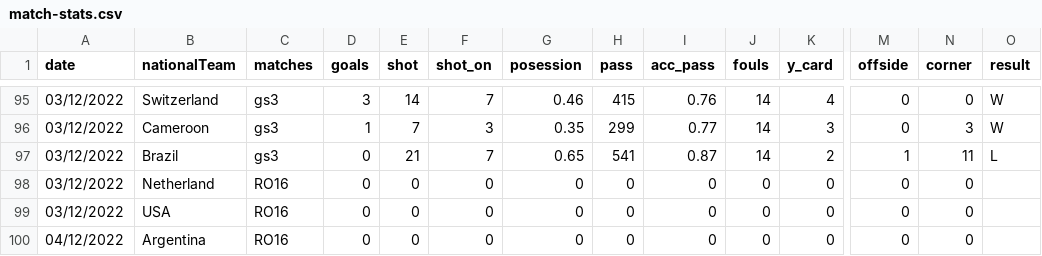
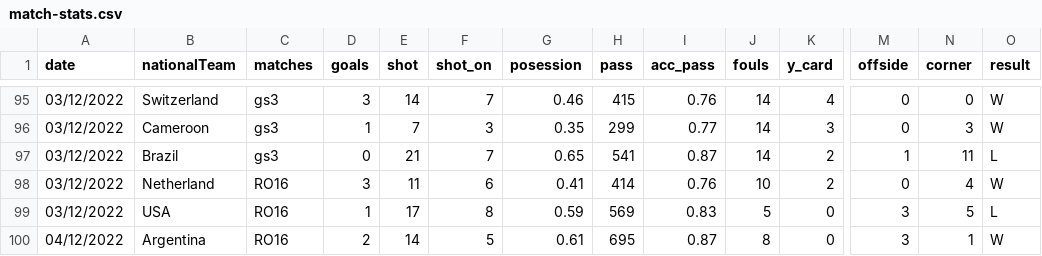
Before and after one commit to arivle/World-Cup-Data-Analytics, a CSV file: data/match-stats/match-stats.csv, drawn as a sheet; only a part is shown, gaps mark what is left out; the diff covers the shown part only; the diff names each change by its address in the sheet, - before the commit and + after, or states it on an @@ line.

Commit message:
updating the round 16 match 5/12

```diff
--- a/data/match-stats/match-stats.csv
+++ b/data/match-stats/match-stats.csv
-D98 (goals): 0
+D98 (goals): 3
-E98 (shot): 0
+E98 (shot): 11
-F98 (shot_on): 0
+F98 (shot_on): 6
-G98 (posession): 0
+G98 (posession): 0.41
-H98 (pass): 0
+H98 (pass): 414
-I98 (acc_pass): 0
+I98 (acc_pass): 0.76
-J98 (fouls): 0
+J98 (fouls): 10
-K98 (y_card): 0
+K98 (y_card): 2
-N98 (corner): 0
+N98 (corner): 4
-O98 (result): (empty)
+O98 (result): W
-D99 (goals): 0
+D99 (goals): 1
-E99 (shot): 0
+E99 (shot): 17
-F99 (shot_on): 0
+F99 (shot_on): 8
-G99 (posession): 0
+G99 (posession): 0.59
-H99 (pass): 0
+H99 (pass): 569
-I99 (acc_pass): 0
+I99 (acc_pass): 0.83
-J99 (fouls): 0
+J99 (fouls): 5
-M99:M100 (offside): 0
+M99:M100 (offside): 3
-N99 (corner): 0
+N99 (corner): 5
-O99 (result): (empty)
+O99 (result): L
-D100 (goals): 0
+D100 (goals): 2
-E100 (shot): 0
+E100 (shot): 14
-F100 (shot_on): 0
+F100 (shot_on): 5
-G100 (posession): 0
+G100 (posession): 0.61
-H100 (pass): 0
+H100 (pass): 695
-I100 (acc_pass): 0
+I100 (acc_pass): 0.87
-J100 (fouls): 0
+J100 (fouls): 8
-N100 (corner): 0
+N100 (corner): 1
-O100 (result): (empty)
+O100 (result): W
```
Also changed, not shown: 2 added rows, 2 removed rows and 40 edited cells elsewhere in this file.
